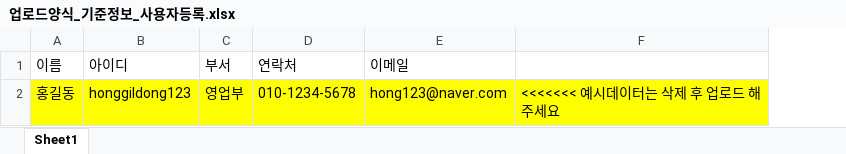
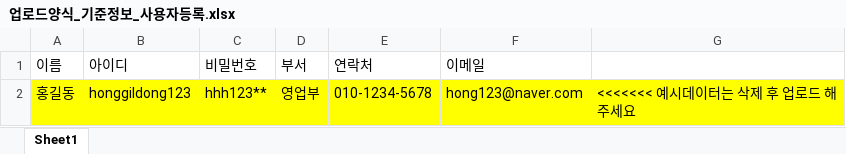
Before and after one commit to malgirlim/q-mes-KOREA-NAGANO-, an Excel workbook: src/assets/xlsx/업로드양식_기준정보_사용자등록.xlsx, sheet Sheet1, drawn as a sheet; values as stored, in another font and other column widths than the file's, no borders; the diff names each change by its address in the sheet, - before the commit and + after, or states it on an @@ line.

Commit message:
230215

```diff
--- a/src/assets/xlsx/업로드양식_기준정보_사용자등록.xlsx (sheet Sheet1)
+++ b/src/assets/xlsx/업로드양식_기준정보_사용자등록.xlsx (sheet Sheet1)
+column C (비밀번호), row 2: hhh123**
```
